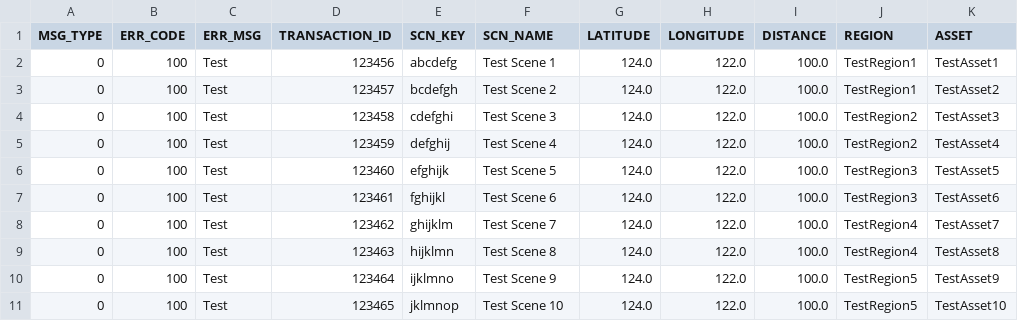
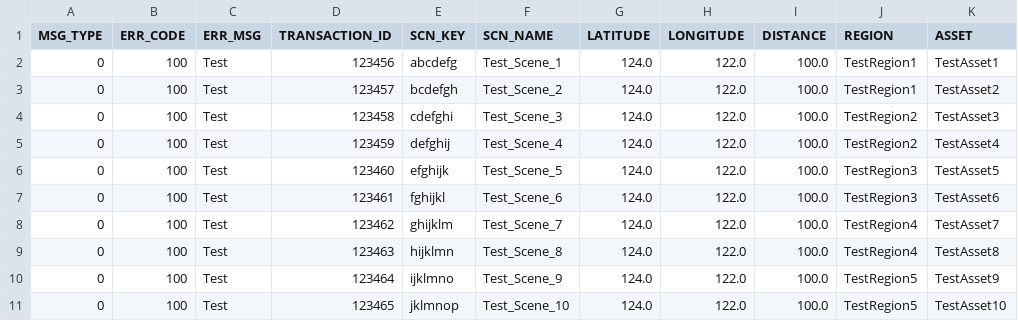
Before and after one commit to AO-StreetArt/CrazyIvan, a CSV file: ci/csv/scene_crt.csv, drawn as a sheet; only a part is shown; the diff names each change by its address in the sheet, - before the commit and + after, or states it on an @@ line.

Commit message:
Travis CI Update - Cleanup and addition of Creation test without Key

```diff
--- a/ci/csv/scene_crt.csv
+++ b/ci/csv/scene_crt.csv
-F2 (SCN_NAME): Test Scene 1
+F2 (SCN_NAME): Test_Scene_1
-F3 (SCN_NAME): Test Scene 2
+F3 (SCN_NAME): Test_Scene_2
-F4 (SCN_NAME): Test Scene 3
+F4 (SCN_NAME): Test_Scene_3
-F5 (SCN_NAME): Test Scene 4
+F5 (SCN_NAME): Test_Scene_4
-F6 (SCN_NAME): Test Scene 5
+F6 (SCN_NAME): Test_Scene_5
-F7 (SCN_NAME): Test Scene 6
+F7 (SCN_NAME): Test_Scene_6
-F8 (SCN_NAME): Test Scene 7
+F8 (SCN_NAME): Test_Scene_7
-F9 (SCN_NAME): Test Scene 8
+F9 (SCN_NAME): Test_Scene_8
-F10 (SCN_NAME): Test Scene 9
+F10 (SCN_NAME): Test_Scene_9
-F11 (SCN_NAME): Test Scene 10
+F11 (SCN_NAME): Test_Scene_10
```
Also changed, not shown: 19 other files.
